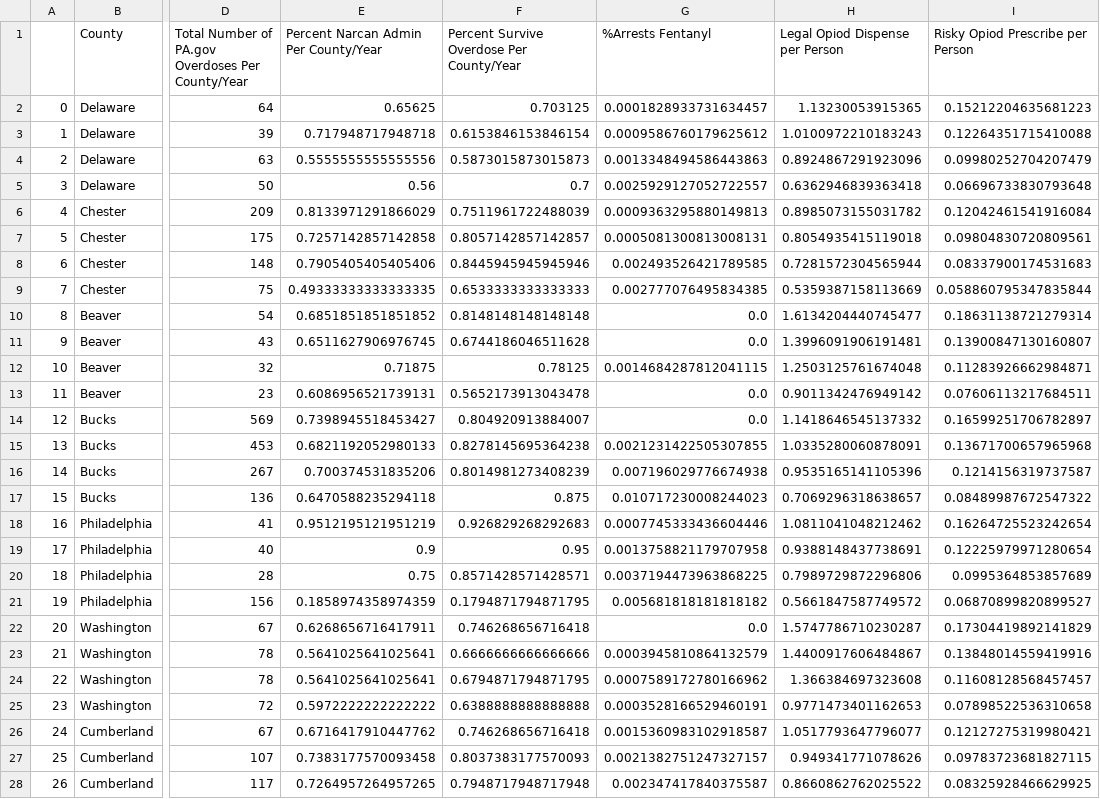
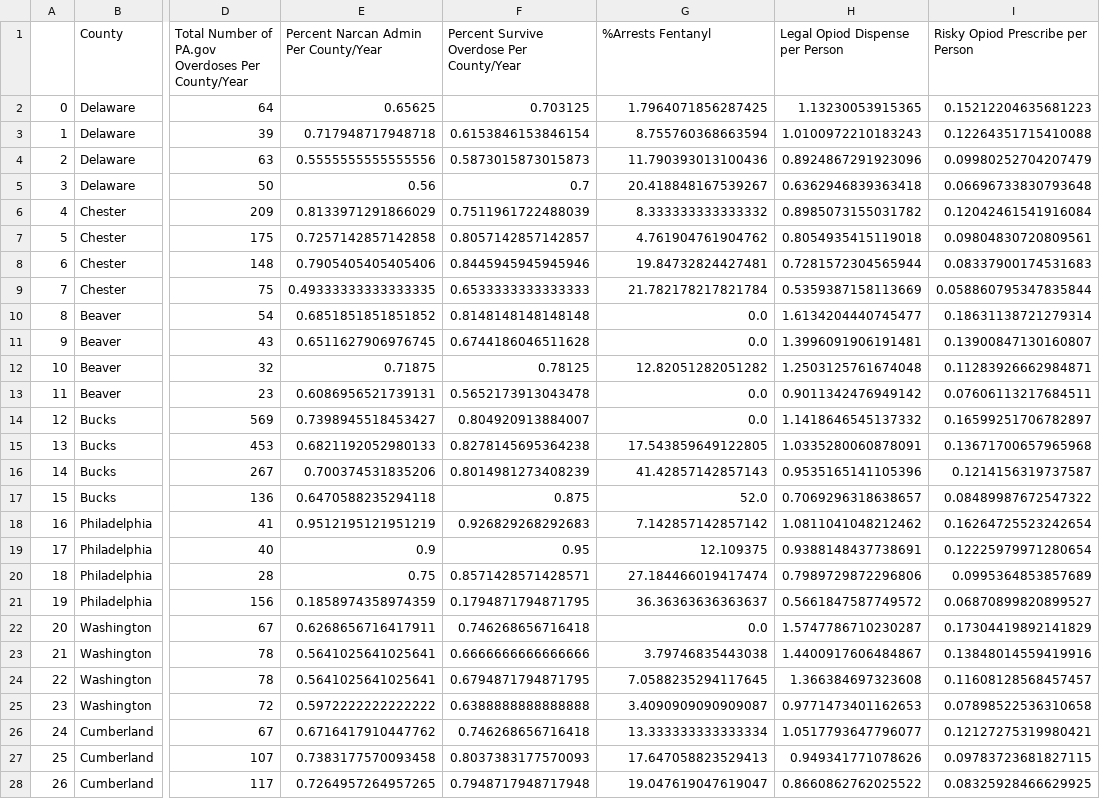
Before and after one commit to Joeyloganpython/Capstone, a CSV file: data/Aggregated/dfmerge6.csv, drawn as a sheet; only a part is shown, gaps mark what is left out; the diff covers the shown part only; the diff names each change by its address in the sheet, - before the commit and + after, or states it on an @@ line.

Commit message:
Fixed drug percentages in Arrests aggergations

```diff
--- a/data/Aggregated/dfmerge6.csv
+++ b/data/Aggregated/dfmerge6.csv
-G2 (%Arrests Fentanyl): 0.0001828933731634457
+G2 (%Arrests Fentanyl): 1.7964071856287425
-G3 (%Arrests Fentanyl): 0.0009586760179625612
+G3 (%Arrests Fentanyl): 8.755760368663594
-G4 (%Arrests Fentanyl): 0.0013348494586443863
+G4 (%Arrests Fentanyl): 11.790393013100436
-G5 (%Arrests Fentanyl): 0.0025929127052722557
+G5 (%Arrests Fentanyl): 20.418848167539267
-G6 (%Arrests Fentanyl): 0.0009363295880149813
+G6 (%Arrests Fentanyl): 8.333333333333332
-G7 (%Arrests Fentanyl): 0.0005081300813008131
+G7 (%Arrests Fentanyl): 4.761904761904762
-G8 (%Arrests Fentanyl): 0.002493526421789585
+G8 (%Arrests Fentanyl): 19.84732824427481
-G9 (%Arrests Fentanyl): 0.002777076495834385
+G9 (%Arrests Fentanyl): 21.782178217821784
-G12 (%Arrests Fentanyl): 0.0014684287812041115
+G12 (%Arrests Fentanyl): 12.82051282051282
-G15 (%Arrests Fentanyl): 0.0021231422505307855
+G15 (%Arrests Fentanyl): 17.543859649122805
-G16 (%Arrests Fentanyl): 0.007196029776674938
+G16 (%Arrests Fentanyl): 41.42857142857143
-G17 (%Arrests Fentanyl): 0.010717230008244023
+G17 (%Arrests Fentanyl): 52.0
-G18 (%Arrests Fentanyl): 0.0007745333436604446
+G18 (%Arrests Fentanyl): 7.142857142857142
-G19 (%Arrests Fentanyl): 0.0013758821179707958
+G19 (%Arrests Fentanyl): 12.109375
-G20 (%Arrests Fentanyl): 0.0037194473963868225
+G20 (%Arrests Fentanyl): 27.184466019417474
-G21 (%Arrests Fentanyl): 0.005681818181818182
+G21 (%Arrests Fentanyl): 36.36363636363637
-G23 (%Arrests Fentanyl): 0.0003945810864132579
+G23 (%Arrests Fentanyl): 3.79746835443038
-G24 (%Arrests Fentanyl): 0.0007589172780166962
+G24 (%Arrests Fentanyl): 7.0588235294117645
-G25 (%Arrests Fentanyl): 0.0003528166529460191
+G25 (%Arrests Fentanyl): 3.4090909090909087
-G26 (%Arrests Fentanyl): 0.0015360983102918587
+G26 (%Arrests Fentanyl): 13.333333333333334
-G27 (%Arrests Fentanyl): 0.0021382751247327157
+G27 (%Arrests Fentanyl): 17.647058823529413
-G28 (%Arrests Fentanyl): 0.002347417840375587
+G28 (%Arrests Fentanyl): 19.047619047619047
```
Also changed, not shown: 159 edited cells elsewhere in this file, 1 other file.
